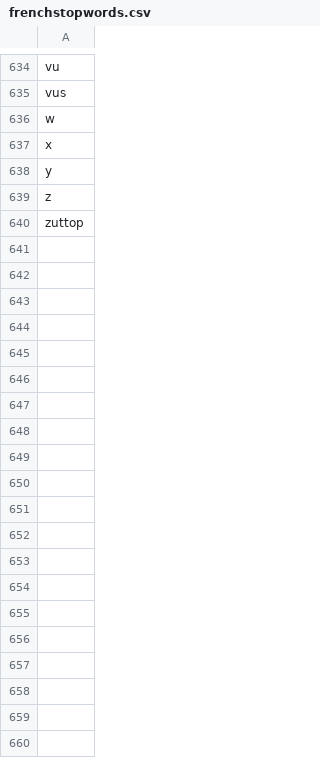
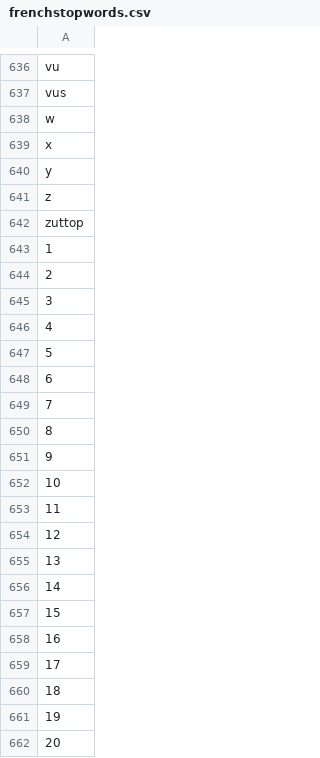
Before and after one commit to Erwangf/AlgoXM, a CSV file: src/main/resources/frenchstopwords.csv, drawn as a sheet; only a part is shown, gaps mark what is left out; the diff covers the shown part only; the diff names each change by its address in the sheet, - before the commit and + after, or states it on an @@ line.

Commit message:
déplacement fichier de stopwords

```diff
--- a/src/main/resources/frenchstopwords.csv
+++ b/src/main/resources/frenchstopwords.csv
+row 643: 1
+row 644: 2
+row 645: 3
+row 646: 4
+row 647: 5
+row 648: 6
+row 649: 7
+row 650: 8
+row 651: 9
+row 652: 10
+row 653: 11
+row 654: 12
+row 655: 13
+row 656: 14
+row 657: 15
+row 658: 16
+row 659: 17
+row 660: 18
+row 661: 19
+row 662: 20
```
Also changed, not shown: 100 added rows elsewhere in this file.
